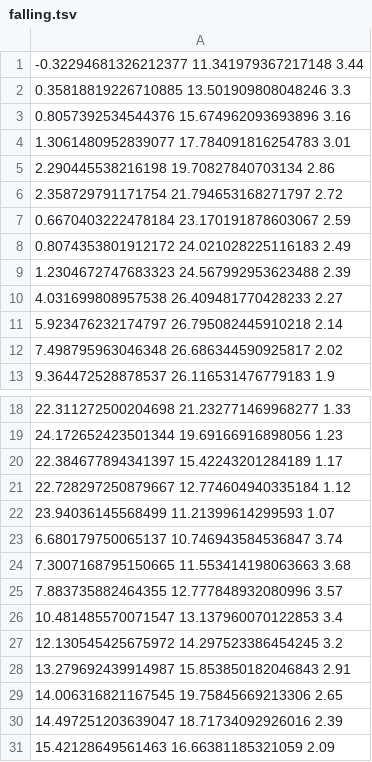
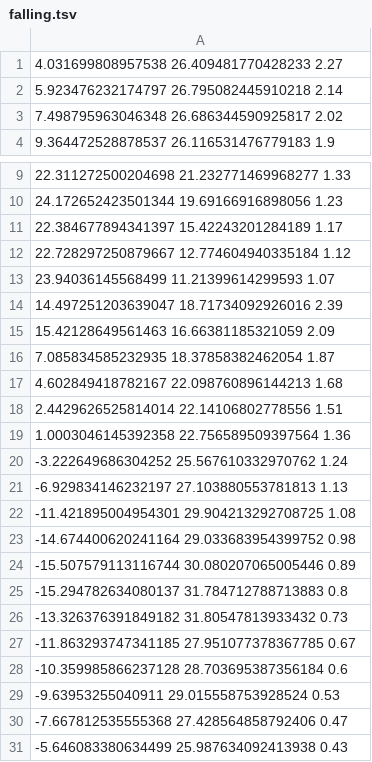
Before and after one commit to kubapok/human-motion-classification, a TSV file: falling.tsv, drawn as a sheet; only a part is shown, gaps mark what is left out; the shorter side is filled out with more unchanged rows; the diff names each change by its address in the sheet, - before the commit and + after, or states it on an @@ line.

```diff
--- a/falling.tsv
+++ b/falling.tsv
-row 1: -0.32294681326212377 11.341979367217148 3.44
-row 2: 0.35818819226710885 13.501909808048246 3.3
-row 3: 0.8057392534544376 15.674962093693896 3.16
-row 4: 1.3061480952839077 17.784091816254783 3.01
-row 5: 2.290445538216198 19.70827840703134 2.86
-row 6: 2.358729791171754 21.794653168271797 2.72
-row 7: 0.6670403222478184 23.170191878603067 2.59
-row 8: 0.8074353801912172 24.021028225116183 2.49
-row 9: 1.2304672747683323 24.567992953623488 2.39
-row 23: 6.680179750065137 10.746943584536847 3.74
-row 24: 7.3007168795150665 11.553414198063663 3.68
-row 25: 7.883735882464355 12.777848932080996 3.57
-row 26: 10.481485570071547 13.137960070122853 3.4
-row 27: 12.130545425675972 14.297523386454245 3.2
-row 28: 13.279692439914987 15.853850182046843 2.91
-row 29: 14.006316821167545 19.75845669213306 2.65
```
Also changed, not shown: 1 other file.
